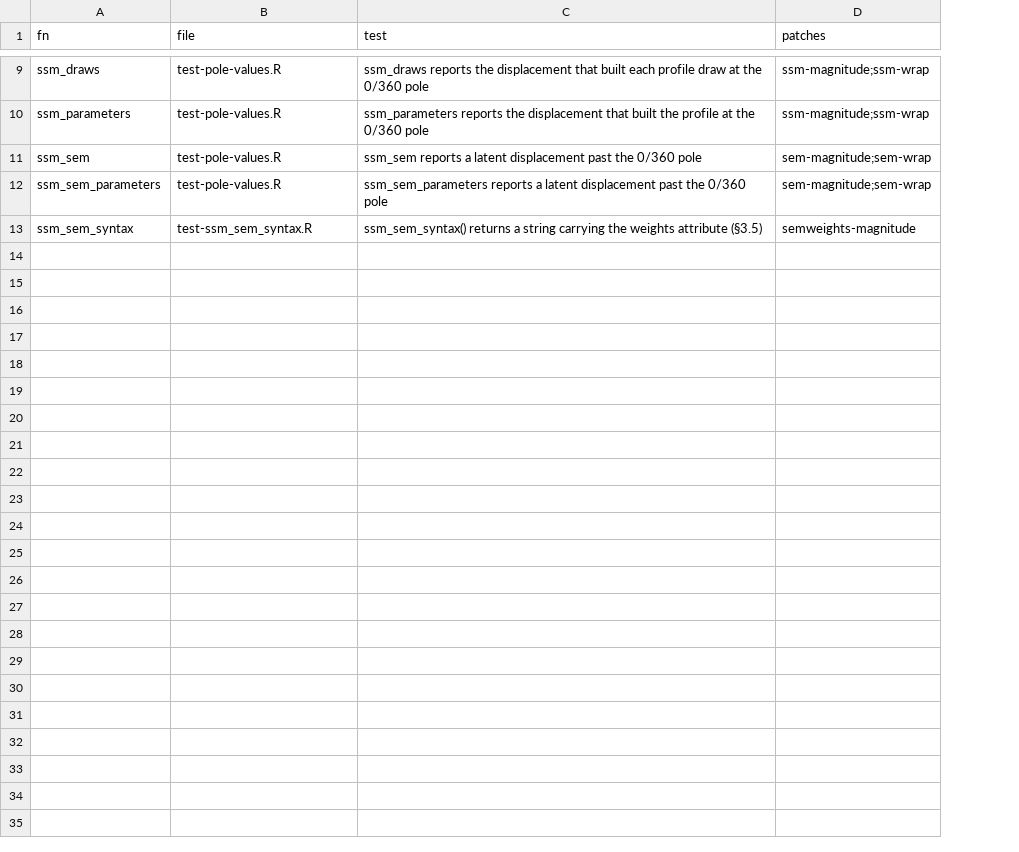
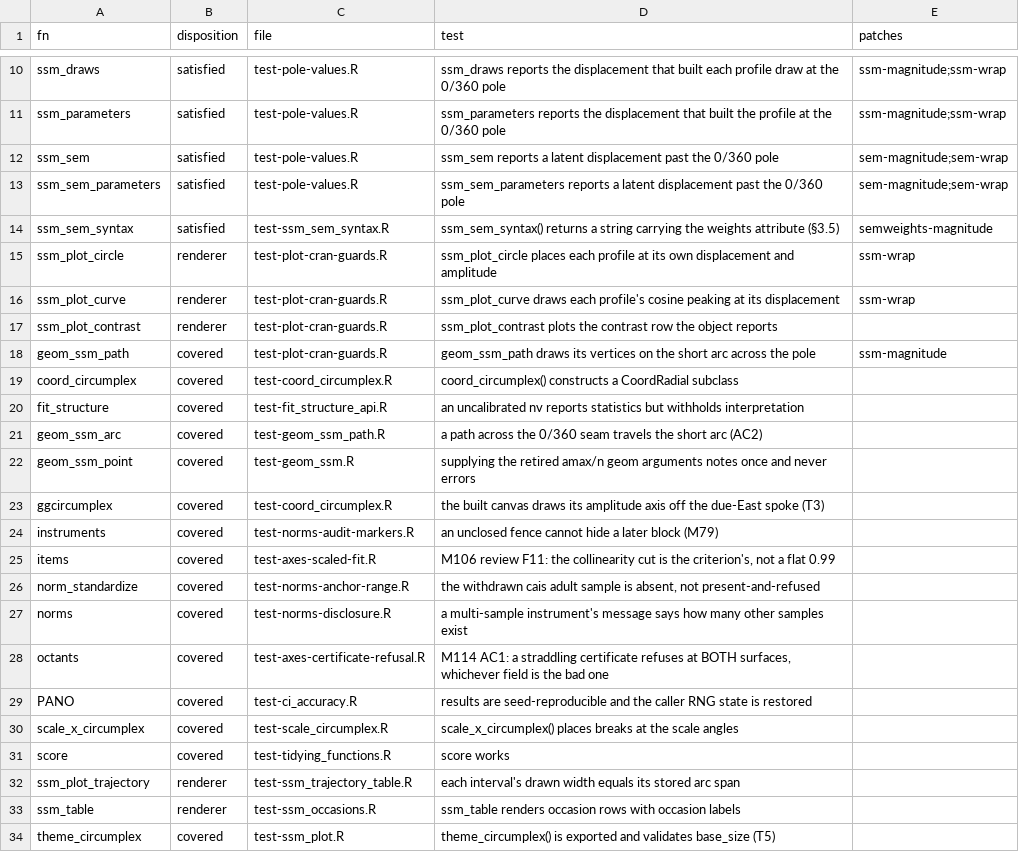
Before and after one commit to jmgirard/circumplex, a CSV file: tools/m120-designations.csv, drawn as a sheet; only a part is shown, gaps mark what is left out; the diff covers the shown part only; the diff names each change by its address in the sheet, - before the commit and + after, or states it on an @@ line.

Commit message:
M120 T4: coverage retention proven over the whole domain
The two instruments now agree on one domain: m120-cran-coverage.R computes it
(newly skipped blocks plus blocks this branch touched), refuses an empty one,
and writes m120-domain.txt; m120-planted-defects.R refuses to run unless every
domain function has a row with a disposition and the defects it needs.

Nine planted defects, 33 rows, all passing on CRAN clean and red under every
defect they must catch. AC3 re-run green: 412 newly skipped blocks all still
run off CRAN. CRAN-mode cost 12.0 s over 532 live blocks.

```diff
--- a/tools/m120-designations.csv
+++ b/tools/m120-designations.csv
+column B (disposition), rows 10-14: all satisfied
+row 15: ssm_plot_circle | renderer | test-plot-cran-guards.R | ssm_plot_circle places each profile at its own displacement and amplitude | ssm-wrap
+row 16: ssm_plot_curve | renderer | test-plot-cran-guards.R | ssm_plot_curve draws each profile's cosine peaking at its displacement | ssm-wrap
+row 17: ssm_plot_contrast | renderer | test-plot-cran-guards.R | ssm_plot_contrast plots the contrast row the object reports
+row 18: geom_ssm_path | covered | test-plot-cran-guards.R | geom_ssm_path draws its vertices on the short arc across the pole | ssm-magnitude
+row 19: coord_circumplex | covered | test-coord_circumplex.R | coord_circumplex() constructs a CoordRadial subclass
+row 20: fit_structure | covered | test-fit_structure_api.R | an uncalibrated nv reports statistics but withholds interpretation
+row 21: geom_ssm_arc | covered | test-geom_ssm_path.R | a path across the 0/360 seam travels the short arc (AC2)
+row 22: geom_ssm_point | covered | test-geom_ssm.R | supplying the retired amax/n geom arguments notes once and never errors
+row 23: ggcircumplex | covered | test-coord_circumplex.R | the built canvas draws its amplitude axis off the due-East spoke (T3)
+row 24: instruments | covered | test-norms-audit-markers.R | an unclosed fence cannot hide a later block (M79)
+row 25: items | covered | test-axes-scaled-fit.R | M106 review F11: the collinearity cut is the criterion's, not a flat 0.99
+row 26: norm_standardize | covered | test-norms-anchor-range.R | the withdrawn cais adult sample is absent, not present-and-refused
+row 27: norms | covered | test-norms-disclosure.R | a multi-sample instrument's message says how many other samples exist
+row 28: octants | covered | test-axes-certificate-refusal.R | M114 AC1: a straddling certificate refuses at BOTH surfaces, whichever field is the bad one
+row 29: PANO | covered | test-ci_accuracy.R | results are seed-reproducible and the caller RNG state is restored
+row 30: scale_x_circumplex | covered | test-scale_circumplex.R | scale_x_circumplex() places breaks at the scale angles
+row 31: score | covered | test-tidying_functions.R | score works
+row 32: ssm_plot_trajectory | renderer | test-ssm_trajectory_table.R | each interval's drawn width equals its stored arc span
+row 33: ssm_table | renderer | test-ssm_occasions.R | ssm_table renders occasion rows with occasion labels
+row 34: theme_circumplex | covered | test-ssm_plot.R | theme_circumplex() is exported and validates base_size (T5)
```
Also changed, not shown: 1 added row elsewhere in this file, 3 other files.
